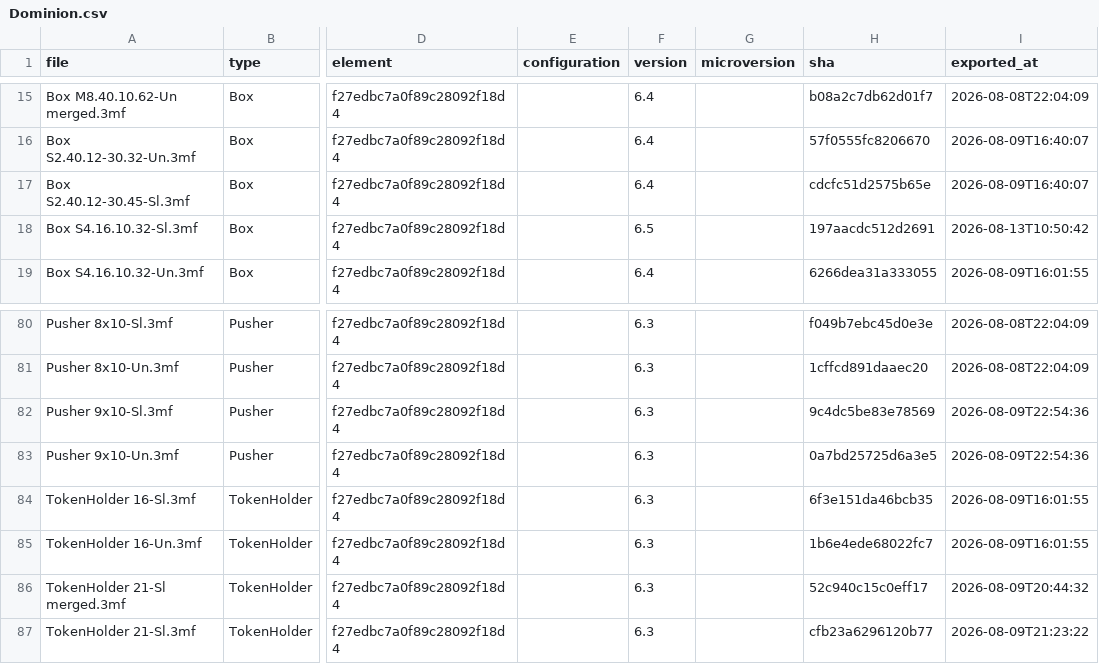
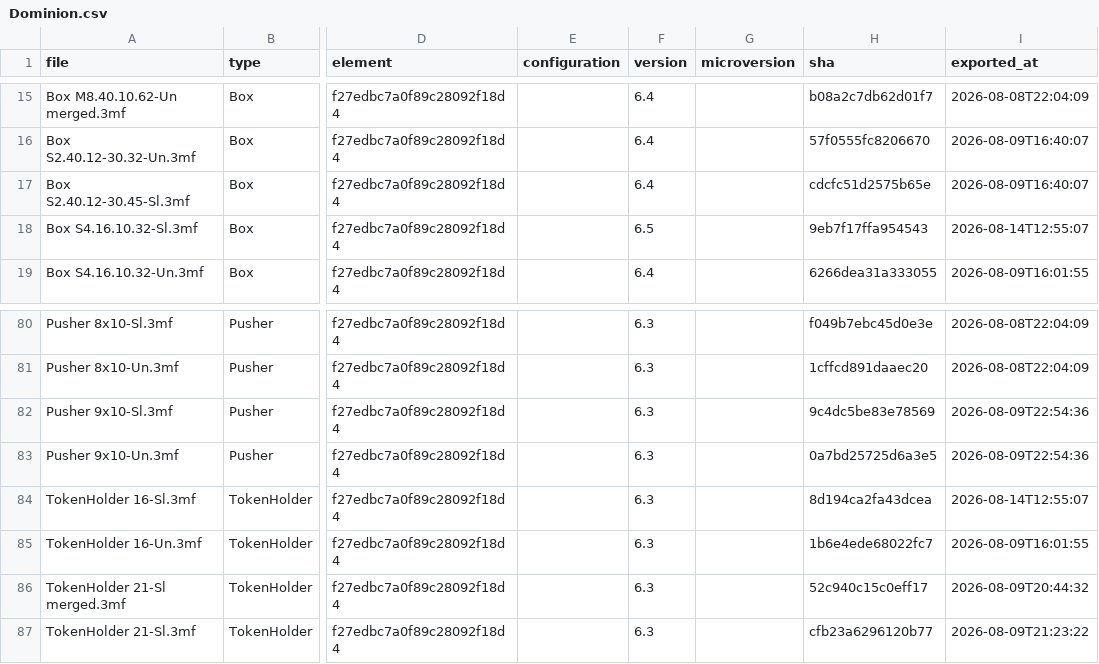
Before and after one commit to amertner/cardcascade, a CSV file: automation/state/Dominion.csv, drawn as a sheet; only a part is shown, gaps mark what is left out; the diff names each change by its address in the sheet, - before the commit and + after, or states it on an @@ line.

Commit message:
Dominion 168S to 6.5 with narrower front side slots and token holder, removing the exception for Dominion.

```diff
--- a/automation/state/Dominion.csv
+++ b/automation/state/Dominion.csv
-H18 (sha): 197aacdc512d2691
+H18 (sha): 9eb7f17ffa954543
-I18 (exported_at): 2026-08-13T10:50:42
+I18 (exported_at): 2026-08-14T12:55:07
-H84 (sha): 6f3e151da46bcb35
+H84 (sha): 8d194ca2fa43dcea
-I84 (exported_at): 2026-08-09T16:01:55
+I84 (exported_at): 2026-08-14T12:55:07
```
Also changed, not shown: 4 other files.
